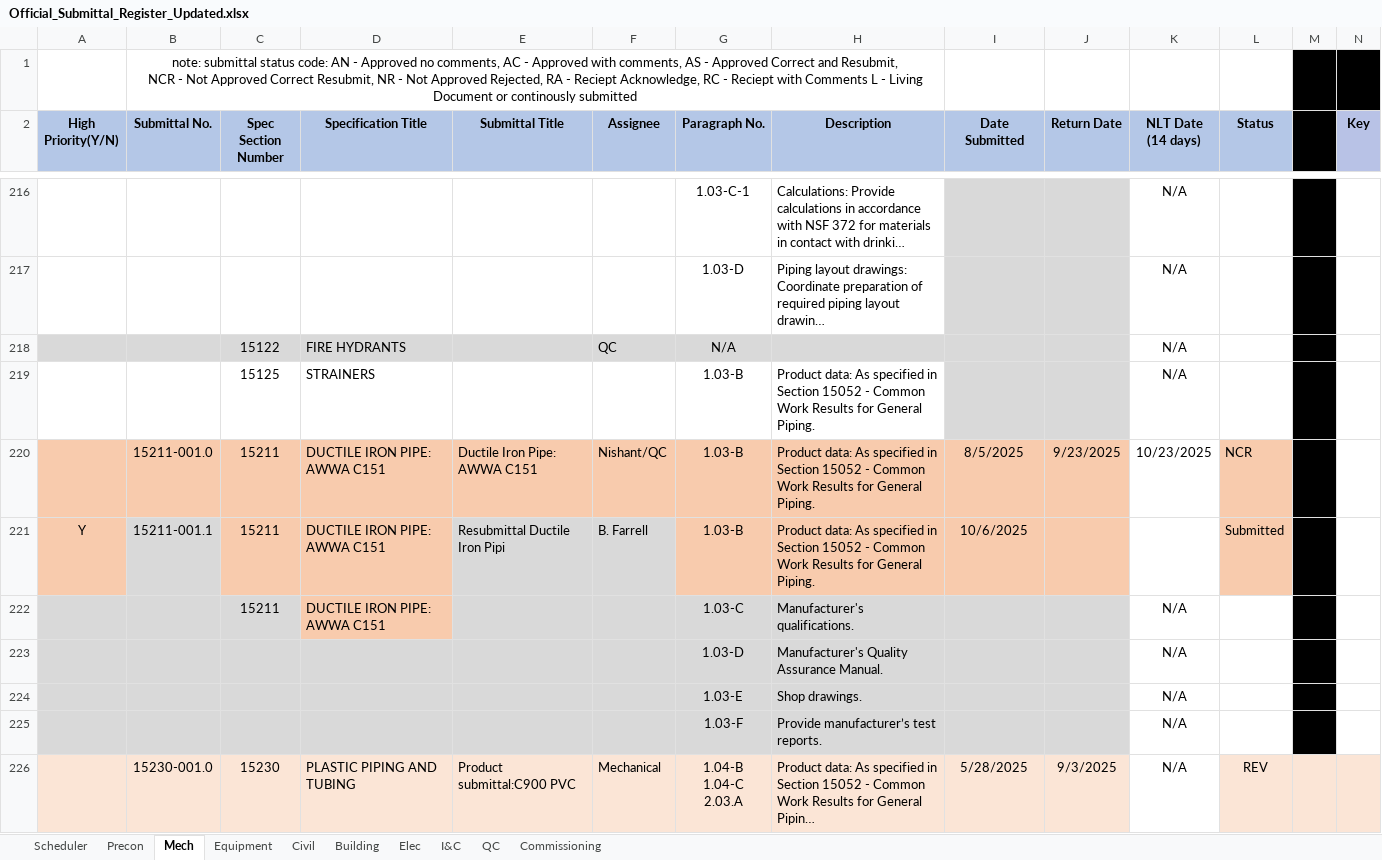
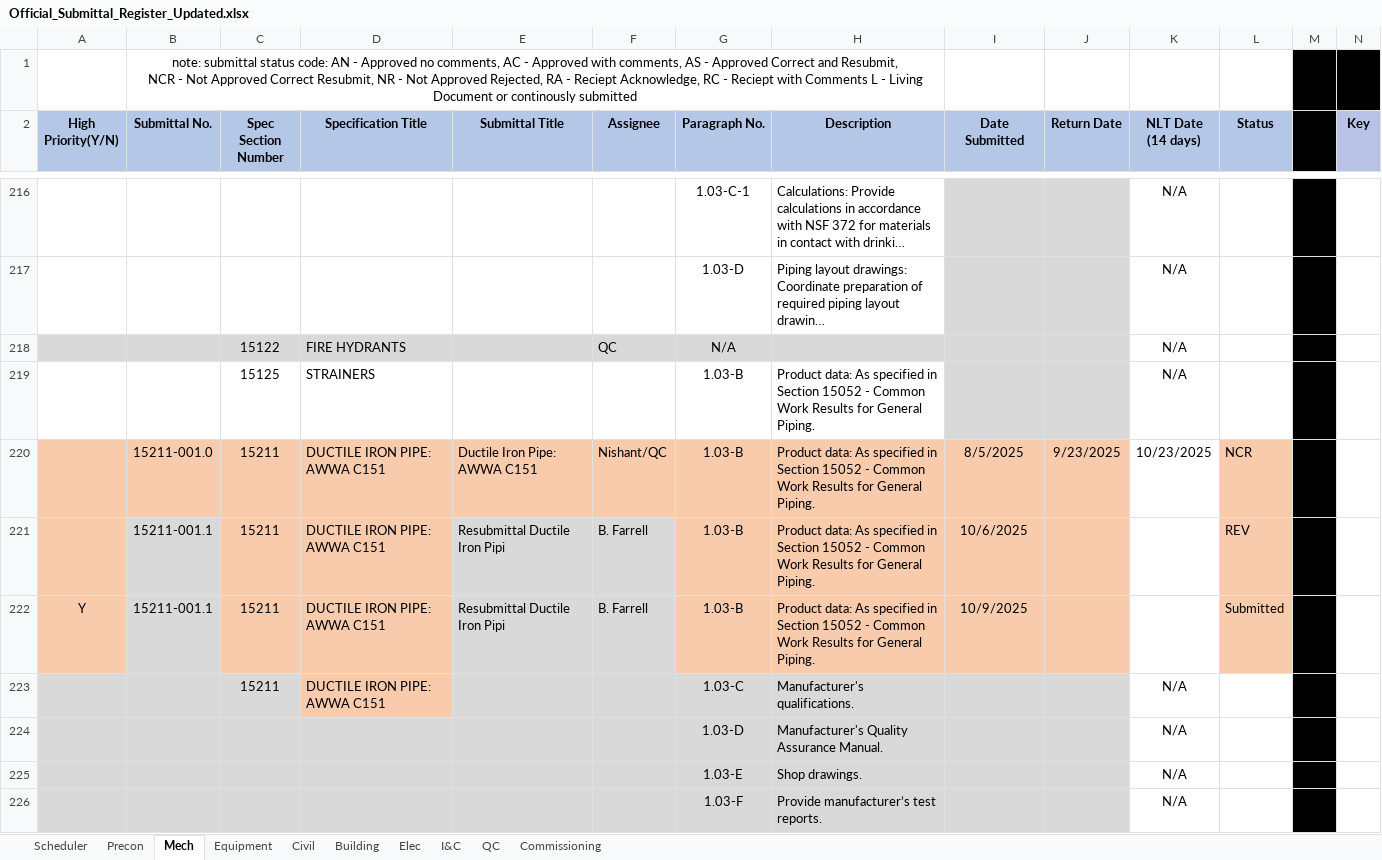
Before and after one commit to mchunNanBigIsland/submittal-register, an Excel workbook: Official_Submittal_Register_Updated.xlsx, sheet Mech, drawn as a sheet; only a part is shown, gaps mark what is left out; the shorter side is filled out with more unchanged rows; long unchanged cells end in …; values as stored, in another font and other column widths than the file's, no borders; conditional formats not drawn; addresses are those after the commit; rows hold the shown columns only; ↵ is a line break in a cell; the diff names each change by its address in the sheet, - before the commit and + after, or states it on an @@ line.

```diff
--- a/Official_Submittal_Register_Updated.xlsx (sheet Mech)
+++ b/Official_Submittal_Register_Updated.xlsx (sheet Mech)
+row 221:  | 15211-001.1 | 15211 | DUCTILE IRON PIPE: AWWA C151 | Resubmittal Ductile Iron Pipi | B. Farrell | 1.03-B | Product data: As specified in Section 15052 - Common Work Results for General ↵ Piping. | 10/6/2025 |  |  | REV
-I222 (Date Submitted): 10/6/2025
+I222 (Date Submitted): 10/9/2025
```
Also changed, not shown: sheet I&C, 1 other file.
